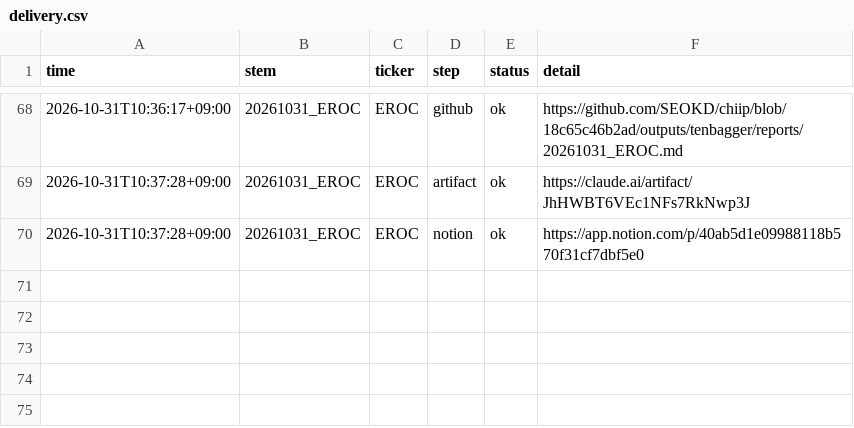
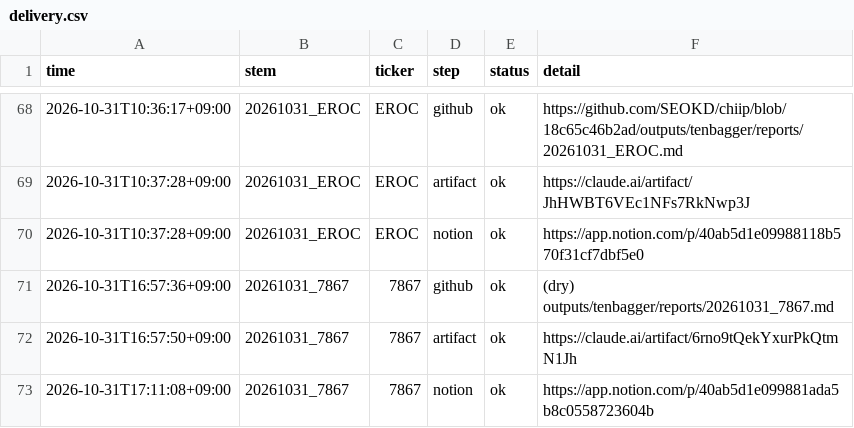
Before and after one commit to SEOKD/chiip, a CSV file: outputs/tenbagger/reports/delivery.csv, drawn as a sheet; only a part is shown, gaps mark what is left out.

```diff
--- a/outputs/tenbagger/reports/delivery.csv
+++ b/outputs/tenbagger/reports/delivery.csv
@@ -70 +70,4 @@ time,stem,ticker,step,status,detail
 2026-10-31T10:37:28+09:00,20261031_EROC,EROC,notion,ok,https://app.notion.com/p/40ab5d1e09988118b570f31cf7dbf5e0
+2026-10-31T16:57:36+09:00,20261031_7867,7867,github,ok,(dry) outputs/tenbagger/reports/20261031_7867.md
+2026-10-31T16:57:50+09:00,20261031_7867,7867,artifact,ok,https://claude.ai/artifact/6rno9tQekYxurPkQtmN1Jh
+2026-10-31T17:11:08+09:00,20261031_7867,7867,notion,ok,https://app.notion.com/p/40ab5d1e099881ada5b8c0558723604b
```
Also changed, not shown: outputs/tenbagger/reports/notion_log.csv, 19 other files.
